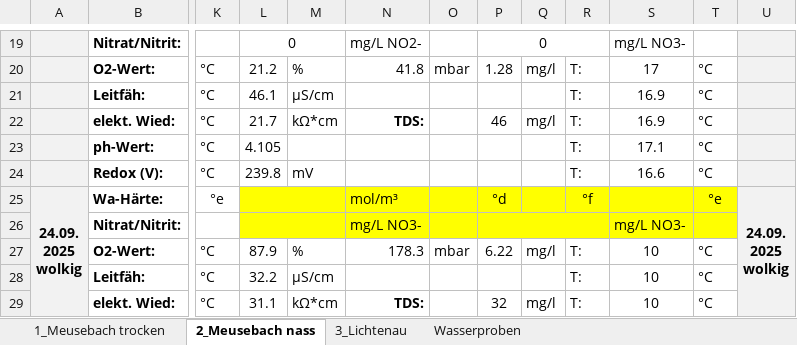
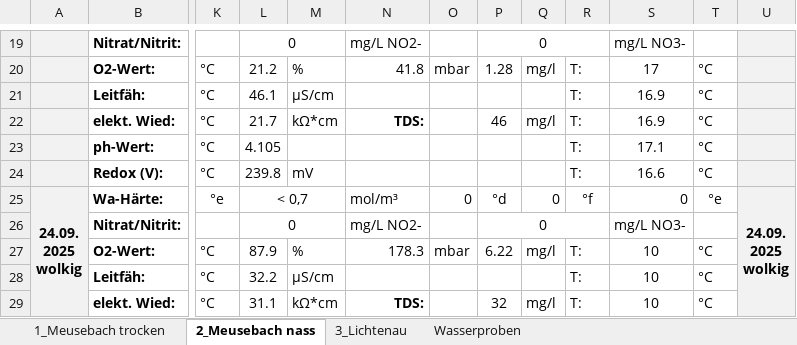
Before and after one commit to nellyvant/Moore-Lichtenau-Meusebach, an Excel workbook: Wasser/05 Chemische Parameter.xlsx, sheet 2_Meusebach nass, drawn as a sheet; only a part is shown, gaps mark what is left out; values as stored, in another font and other column widths than the file's, no borders; the diff names each change by its address in the sheet, - before the commit and + after, or states it on an @@ line.

Commit message:
Update 05 Chemische Parameter.xlsx

```diff
--- a/Wasser/05 Chemische Parameter.xlsx (sheet 2_Meusebach nass)
+++ b/Wasser/05 Chemische Parameter.xlsx (sheet 2_Meusebach nass)
-L25: (empty)
+L25: < 0,7
-L25:T26 fill: #FFFF00
+L25:T26 fill: none
-O25: (empty)
+O25: 0
-Q25: (empty)
+Q25: 0
-S25: (empty)
+S25: 0
-L26: (empty)
+L26: 0
-N26: mg/L NO3-
+N26: mg/L NO2-
-P26: (empty)
+P26: 0
```
